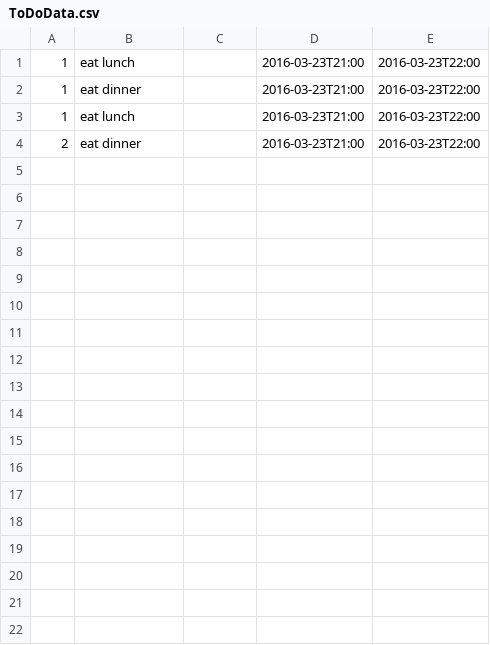
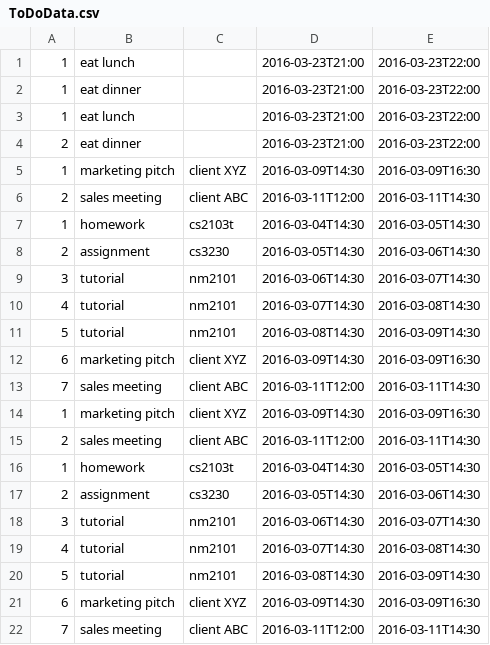
Before and after one commit to cs2103jan2016-f13-4j/main, a CSV file: data/ToDoData.csv, drawn as a sheet.

```diff
--- a/data/ToDoData.csv
+++ b/data/ToDoData.csv
@@ -4 +4,19 @@
 "2", "eat dinner", "", "2016-03-23T21:00", "2016-03-23T22:00"
+"1", "marketing pitch", "client XYZ", "2016-03-09T14:30", "2016-03-09T16:30"
+"2", "sales meeting", "client ABC", "2016-03-11T12:00", "2016-03-11T14:30"
+"1", "homework", "cs2103t", "2016-03-04T14:30", "2016-03-05T14:30"
+"2", "assignment", "cs3230", "2016-03-05T14:30", "2016-03-06T14:30"
+"3", "tutorial", "nm2101", "2016-03-06T14:30", "2016-03-07T14:30"
+"4", "tutorial", "nm2101", "2016-03-07T14:30", "2016-03-08T14:30"
+"5", "tutorial", "nm2101", "2016-03-08T14:30", "2016-03-09T14:30"
+"6", "marketing pitch", "client XYZ", "2016-03-09T14:30", "2016-03-09T16:30"
+"7", "sales meeting", "client ABC", "2016-03-11T12:00", "2016-03-11T14:30"
+"1", "marketing pitch", "client XYZ", "2016-03-09T14:30", "2016-03-09T16:30"
+"2", "sales meeting", "client ABC", "2016-03-11T12:00", "2016-03-11T14:30"
+"1", "homework", "cs2103t", "2016-03-04T14:30", "2016-03-05T14:30"
+"2", "assignment", "cs3230", "2016-03-05T14:30", "2016-03-06T14:30"
+"3", "tutorial", "nm2101", "2016-03-06T14:30", "2016-03-07T14:30"
+"4", "tutorial", "nm2101", "2016-03-07T14:30", "2016-03-08T14:30"
+"5", "tutorial", "nm2101", "2016-03-08T14:30", "2016-03-09T14:30"
+"6", "marketing pitch", "client XYZ", "2016-03-09T14:30", "2016-03-09T16:30"
+"7", "sales meeting", "client ABC", "2016-03-11T12:00", "2016-03-11T14:30"
```
Also changed, not shown: 2 other files.
